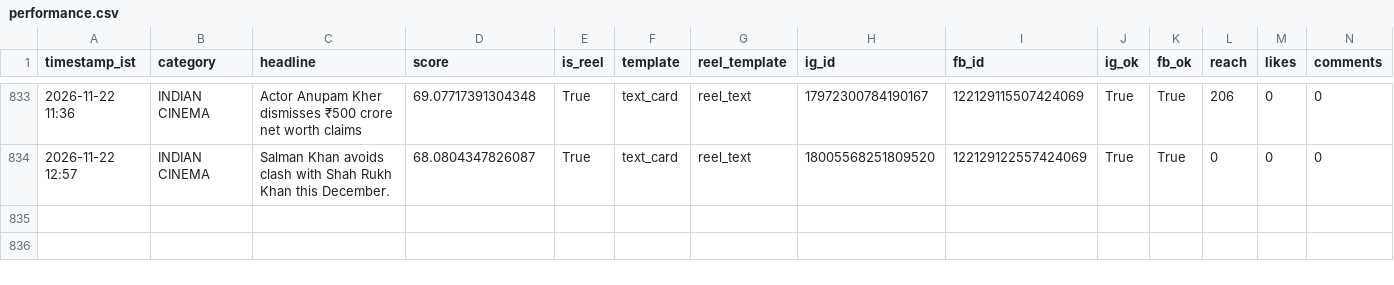
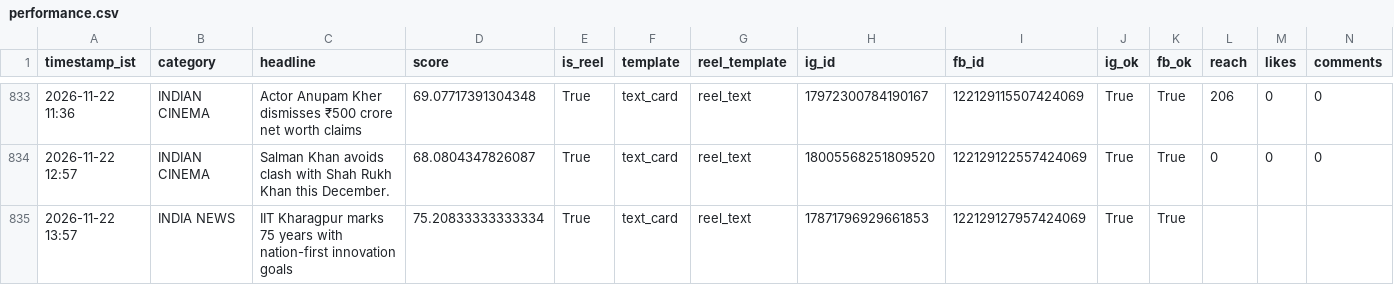
Before and after one commit to araviaravind333-sketch/Aravind24new, a CSV file: data/performance.csv, drawn as a sheet; only a part is shown, gaps mark what is left out; rows hold the shown columns only; the diff names each change by its address in the sheet, - before the commit and + after, or states it on an @@ line.

```diff
--- a/data/performance.csv
+++ b/data/performance.csv
+row 835: 2026-11-22 13:57 | INDIA NEWS | IIT Kharagpur marks 75 years with nation-first innovation goals | 75.20833333333334 | True | text_card | reel_text | 17871796929661853 | 122129127957424069 | True | True
```
Also changed, not shown: 2 other files.
